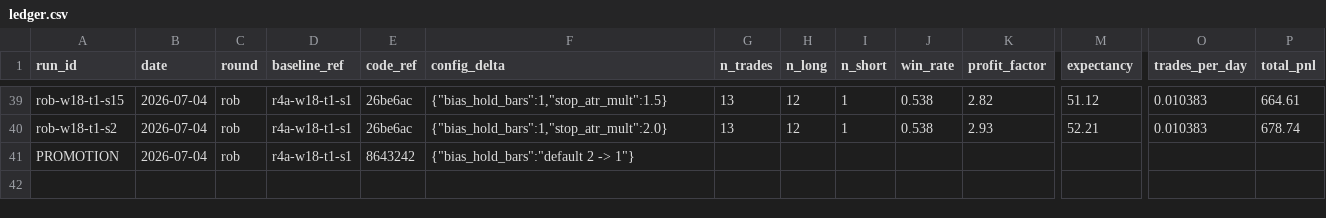
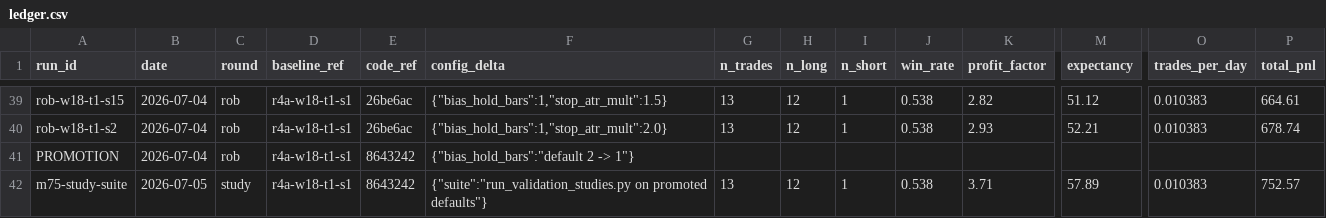
Before and after one commit to john-overton/rs-spy, a CSV file: docs/tuning/ledger.csv, drawn as a sheet; only a part is shown, gaps mark what is left out; rows hold the shown columns only; the diff names each change by its address in the sheet, - before the commit and + after, or states it on an @@ line.

```diff
--- a/docs/tuning/ledger.csv
+++ b/docs/tuning/ledger.csv
+row 42: m75-study-suite | 2026-07-05 | study | r4a-w18-t1-s1 | 8643242 | {"suite":"run_validation_studies.py on promoted defaults"} | 13 | 12 | 1 | 0.538 | 3.71 | 57.89 | 0.010383 | 752.57
```
